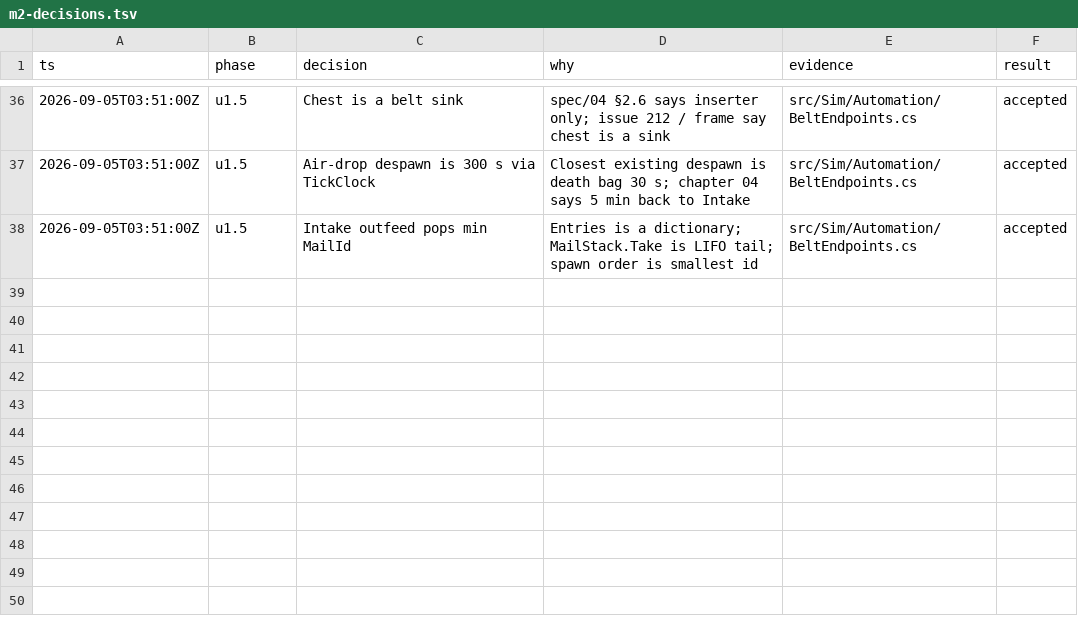
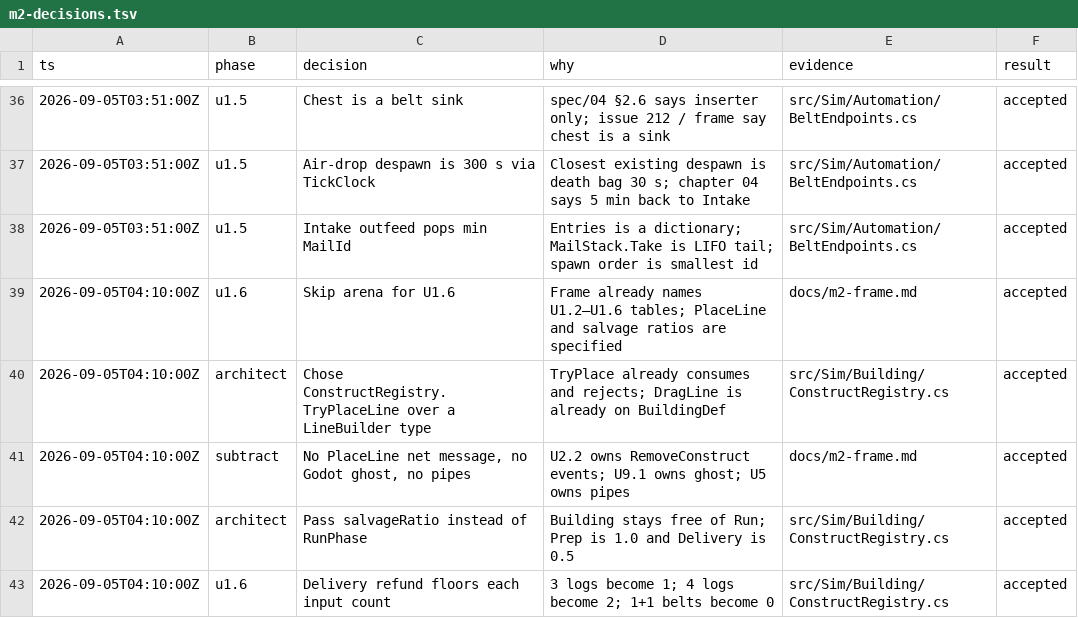
Before and after one commit to gfed-official/performative-mail, a TSV file: docs/m2-decisions.tsv, drawn as a sheet; only a part is shown, gaps mark what is left out.

```diff
--- a/docs/m2-decisions.tsv
+++ b/docs/m2-decisions.tsv
@@ -38 +38,6 @@ ts	phase	decision	why	evidence	result
 2026-09-05T03:51:00Z	u1.5	Intake outfeed pops min MailId	Entries is a dictionary; MailStack.Take is LIFO tail; spawn order is smallest id	src/Sim/Automation/BeltEndpoints.cs	accepted
+2026-09-05T04:10:00Z	u1.6	Skip arena for U1.6	Frame already names U1.2–U1.6 tables; PlaceLine and salvage ratios are specified	docs/m2-frame.md	accepted
+2026-09-05T04:10:00Z	architect	Chose ConstructRegistry.TryPlaceLine over a LineBuilder type	TryPlace already consumes and rejects; DragLine is already on BuildingDef	src/Sim/Building/ConstructRegistry.cs	accepted
+2026-09-05T04:10:00Z	subtract	No PlaceLine net message, no Godot ghost, no pipes	U2.2 owns RemoveConstruct events; U9.1 owns ghost; U5 owns pipes	docs/m2-frame.md	accepted
+2026-09-05T04:10:00Z	architect	Pass salvageRatio instead of RunPhase	Building stays free of Run; Prep is 1.0 and Delivery is 0.5	src/Sim/Building/ConstructRegistry.cs	accepted
+2026-09-05T04:10:00Z	u1.6	Delivery refund floors each input count	3 logs become 1; 4 logs become 2; 1+1 belts become 0	src/Sim/Building/ConstructRegistry.cs	accepted
```
Also changed, not shown: 3 other files.
